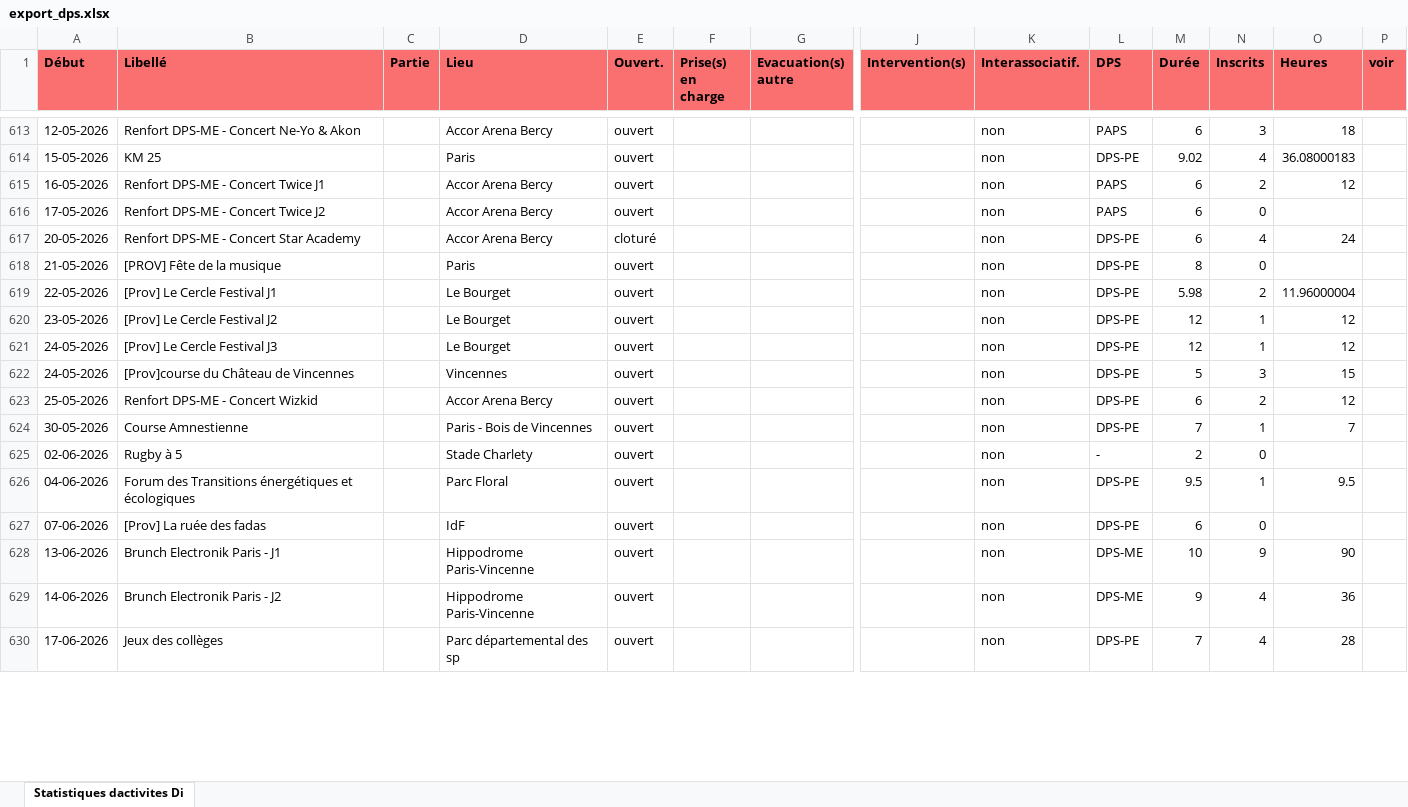
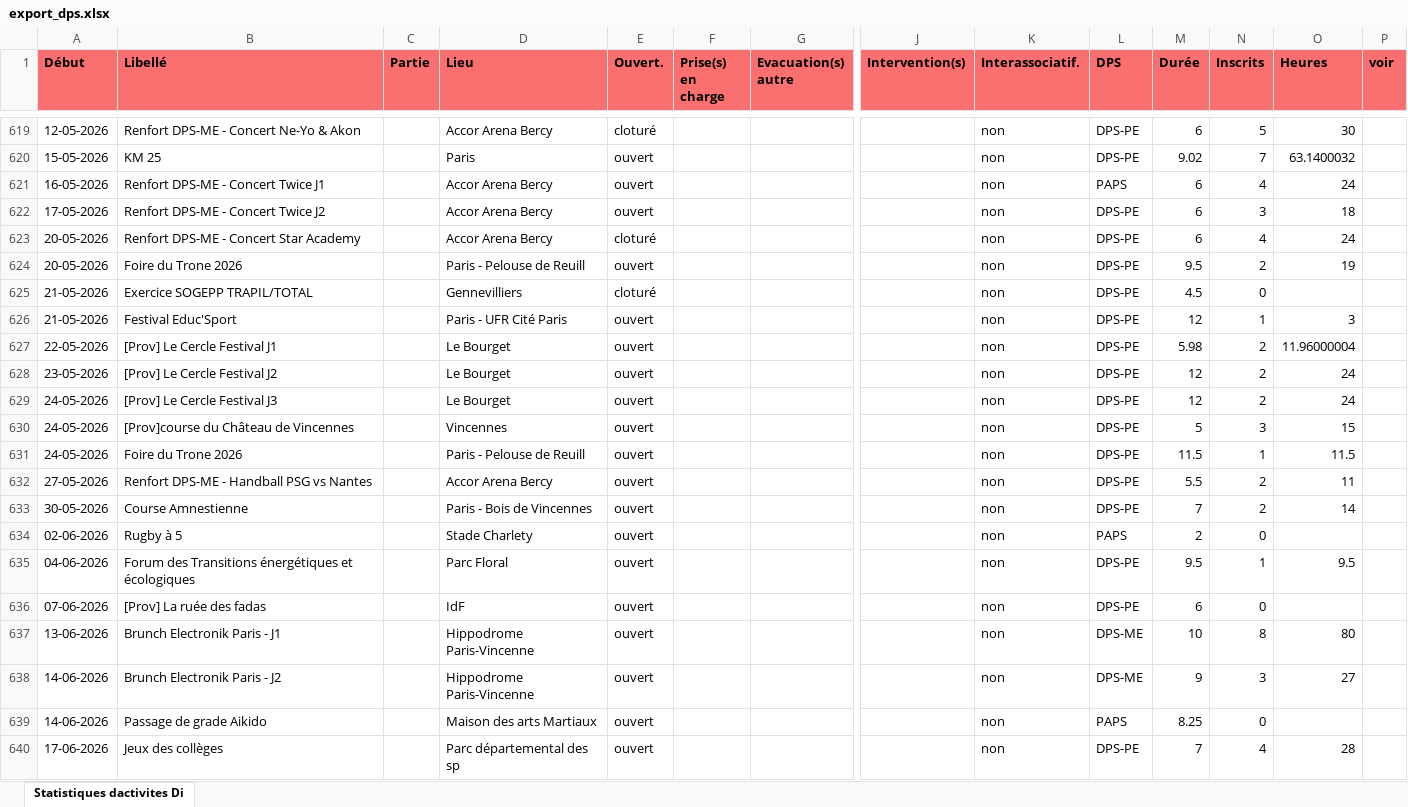
Before and after one commit to PCPSOpe12/Dashboard-Ope, an Excel workbook: data/export_dps.xlsx, sheet Statistiques dactivites Di, drawn as a sheet; only a part is shown, gaps mark what is left out; values as stored, in another font and other column widths than the file's, no borders; addresses are those after the commit; rows hold the shown columns only; the diff covers the shown part only; the diff names each change by its address in the sheet, - before the commit and + after, or states it on an @@ line.

```diff
--- a/data/export_dps.xlsx (sheet Statistiques dactivites Di)
+++ b/data/export_dps.xlsx (sheet Statistiques dactivites Di)
-E619 (Ouvert.): ouvert
+E619 (Ouvert.): cloturé
-L619 (DPS): PAPS
+L619 (DPS): DPS-PE
-N619 (Inscrits): 3
+N619 (Inscrits): 5
-O619 (Heures): 18
+O619 (Heures): 30
-N620 (Inscrits): 4
+N620 (Inscrits): 7
-O620 (Heures): 36.08000183
+O620 (Heures): 63.1400032
-N621 (Inscrits): 2
+N621 (Inscrits): 4
-O621 (Heures): 12
+O621 (Heures): 24
-L622 (DPS): PAPS
+L622 (DPS): DPS-PE
-N622 (Inscrits): 0
+N622 (Inscrits): 3
-O622 (Heures): (empty)
+O622 (Heures): 18
+row 624: 20-05-2026 | Foire du Trone 2026 |  | Paris - Pelouse de Reuill | ouvert |  |  |  | non | DPS-PE | 9.5 | 2 | 19
-B625 (Libellé): [PROV] Fête de la musique
+B625 (Libellé): Exercice SOGEPP TRAPIL/TOTAL
-D625 (Lieu): Paris
+D625 (Lieu): Gennevilliers
-E625 (Ouvert.): ouvert
+E625 (Ouvert.): cloturé
-M625 (Durée): 8
+M625 (Durée): 4.5
+row 626: 21-05-2026 | Festival Educ'Sport |  | Paris - UFR Cité Paris | ouvert |  |  |  | non | DPS-PE | 12 | 1 | 3
-N628:N629 (Inscrits): 1
+N628:N629 (Inscrits): 2
-O628:O629 (Heures): 12
+O628:O629 (Heures): 24
+row 631: 24-05-2026 | Foire du Trone 2026 |  | Paris - Pelouse de Reuill | ouvert |  |  |  | non | DPS-PE | 11.5 | 1 | 11.5
-A632 (Début): 25-05-2026
+A632 (Début): 27-05-2026
-B632 (Libellé): Renfort DPS-ME - Concert Wizkid
+B632 (Libellé): Renfort DPS-ME - Handball PSG vs Nantes
-M632 (Durée): 6
+M632 (Durée): 5.5
-O632 (Heures): 12
+O632 (Heures): 11
-N633 (Inscrits): 1
+N633 (Inscrits): 2
-O633 (Heures): 7
+O633 (Heures): 14
-L634 (DPS): -
+L634 (DPS): PAPS
-N637 (Inscrits): 9
+N637 (Inscrits): 8
-O637 (Heures): 90
+O637 (Heures): 80
-N638 (Inscrits): 4
+N638 (Inscrits): 3
-O638 (Heures): 36
+O638 (Heures): 27
+row 639: 14-06-2026 | Passage de grade Aikido |  | Maison des arts Martiaux | ouvert |  |  |  | non | PAPS | 8.25 | 0
```
Also changed, not shown: 15 added rows and 34 edited cells elsewhere in this sheet.
